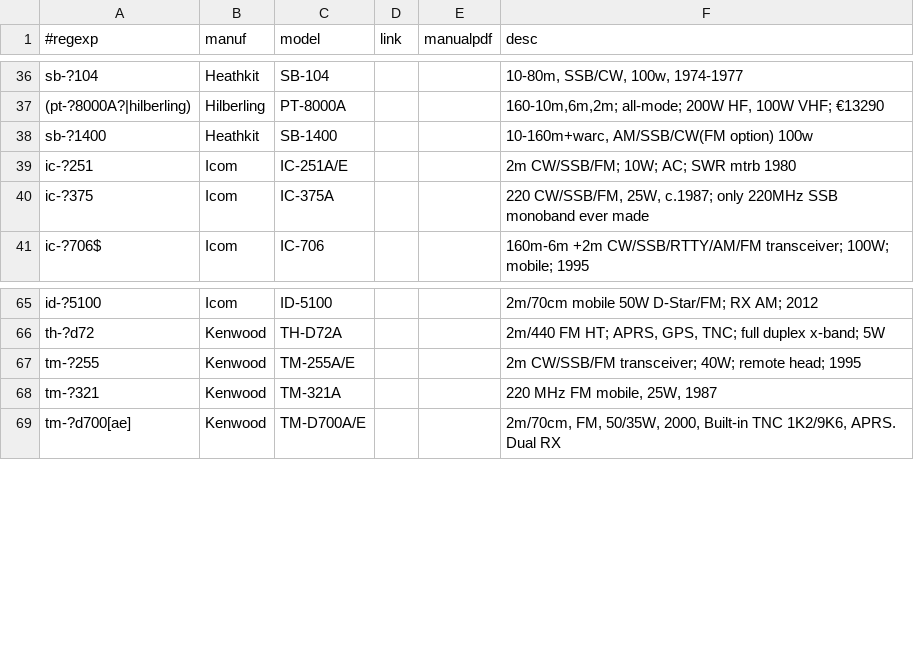
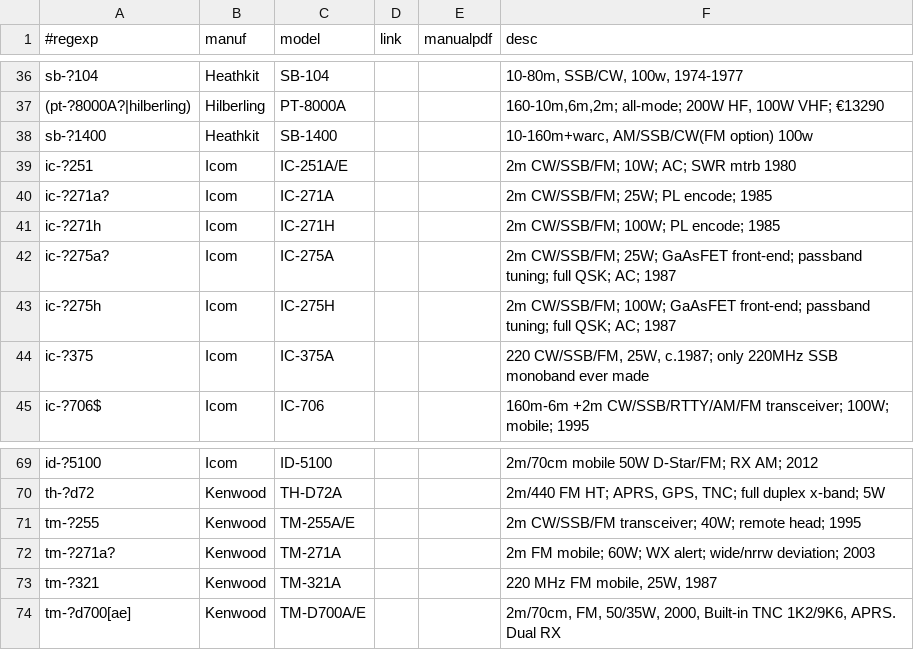
Before and after one commit to molo1134/rigs, a CSV file: rigs.csv, drawn as a sheet; only a part is shown, gaps mark what is left out; the diff names each change by its address in the sheet, - before the commit and + after, or states it on an @@ line.

Commit message:
Icom 271, 275; Kenwood 271

```diff
--- a/rigs.csv
+++ b/rigs.csv
+row 40: ic-?271a? | Icom | IC-271A |  |  | 2m CW/SSB/FM; 25W; PL encode; 1985
+row 41: ic-?271h | Icom | IC-271H |  |  | 2m CW/SSB/FM; 100W; PL encode; 1985
+row 42: ic-?275a? | Icom | IC-275A |  |  | 2m CW/SSB/FM; 25W; GaAsFET front-end; passband tuning; full QSK; AC; 1987
+row 43: ic-?275h | Icom | IC-275H |  |  | 2m CW/SSB/FM; 100W; GaAsFET front-end; passband tuning; full QSK; AC; 1987
+row 72: tm-?271a? | Kenwood | TM-271A |  |  | 2m FM mobile; 60W; WX alert; wide/nrrw deviation; 2003
```
